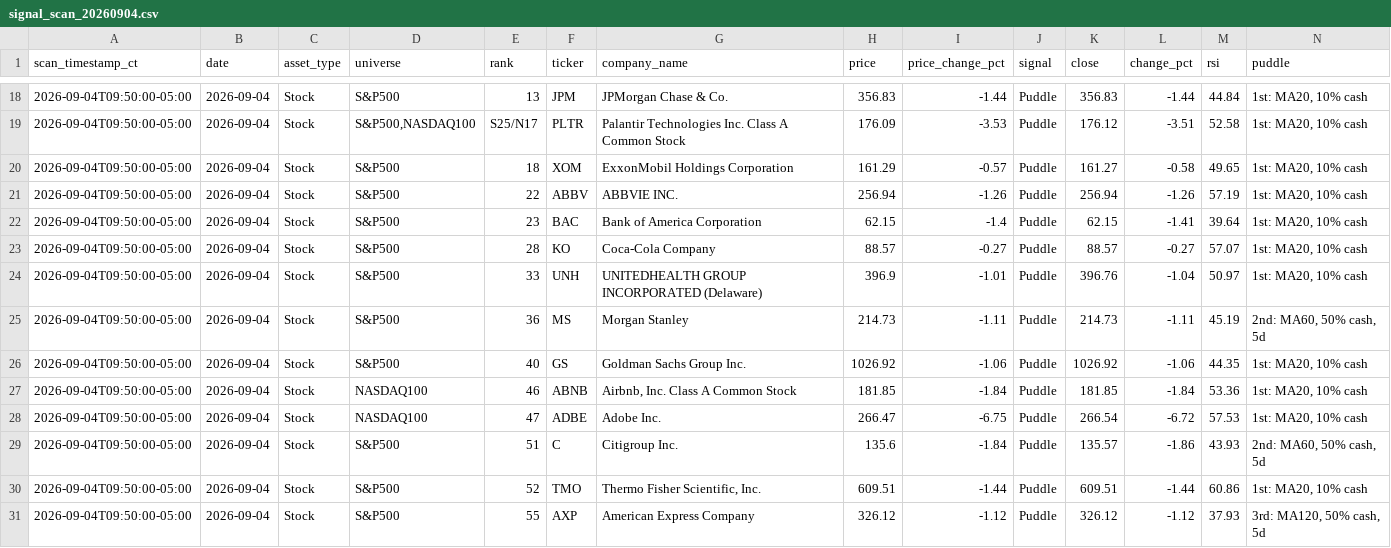
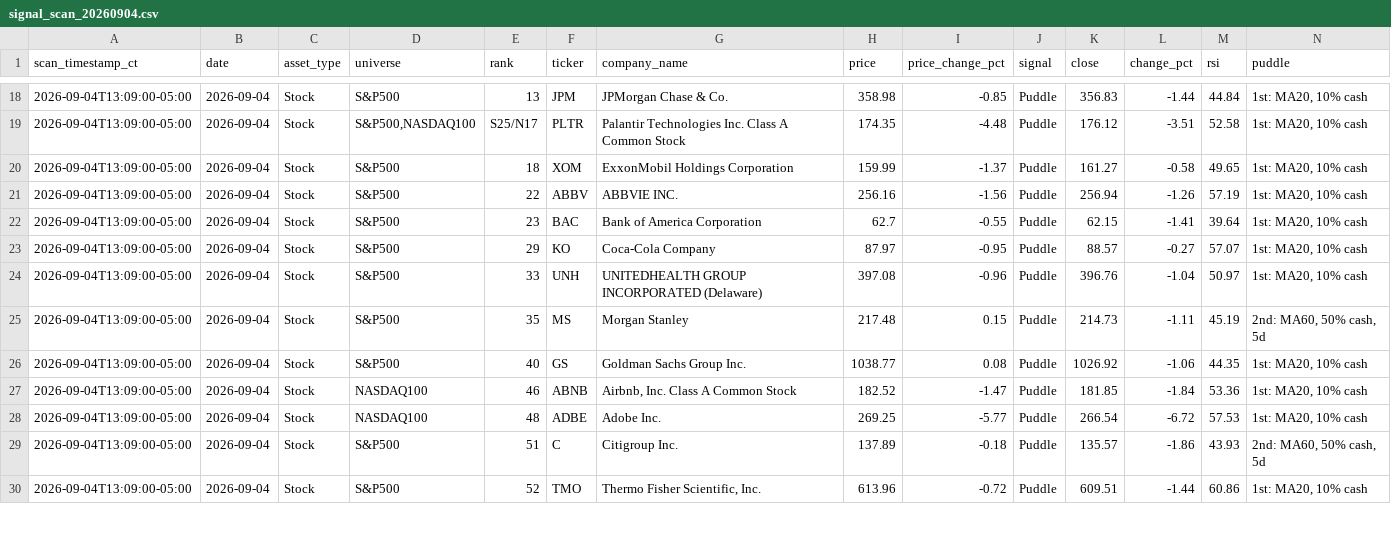
Before and after one commit to jangjb1204-sys/puddle-signal-dashboard, a CSV file: signal_scans/signal_scan_20260904.csv, drawn as a sheet; only a part is shown, gaps mark what is left out; the diff covers the shown part only.

```diff
--- a/signal_scans/signal_scan_20260904.csv
+++ b/signal_scans/signal_scan_20260904.csv
@@ -18,14 +18,13 @@ scan_timestamp_ct,date,asset_type,universe,rank,ticker,company_name,price,price_
-2026-09-04T09:50:00-05:00,2026-09-04,Stock,S&P500,13,JPM,JPMorgan Chase & Co.,356.83,-1.44,Puddle,356.83,-1.44,44.84,"1st: MA20, 10% cash"
-2026-09-04T09:50:00-05:00,2026-09-04,Stock,"S&P500,NASDAQ100",S25/N17,PLTR,Palantir Technologies Inc. Class A Common Stock,176.09,-3.53,Puddle,176.12,-3.51,52.58,"1st: MA20, 10% cash"
-2026-09-04T09:50:00-05:00,2026-09-04,Stock,S&P500,18,XOM,ExxonMobil Holdings Corporation,161.29,-0.57,Puddle,161.27,-0.58,49.65,"1st: MA20, 10% cash"
-2026-09-04T09:50:00-05:00,2026-09-04,Stock,S&P500,22,ABBV,ABBVIE INC.,256.94,-1.26,Puddle,256.94,-1.26,57.19,"1st: MA20, 10% cash"
-2026-09-04T09:50:00-05:00,2026-09-04,Stock,S&P500,23,BAC,Bank of America Corporation,62.15,-1.4,Puddle,62.15,-1.41,39.64,"1st: MA20, 10% cash"
-2026-09-04T09:50:00-05:00,2026-09-04,Stock,S&P500,28,KO,Coca-Cola Company,88.57,-0.27,Puddle,88.57,-0.27,57.07,"1st: MA20, 10% cash"
-2026-09-04T09:50:00-05:00,2026-09-04,Stock,S&P500,33,UNH,UNITEDHEALTH GROUP INCORPORATED (Delaware),396.9,-1.01,Puddle,396.76,-1.04,50.97,"1st: MA20, 10% cash"
-2026-09-04T09:50:00-05:00,2026-09-04,Stock,S&P500,36,MS,Morgan Stanley,214.73,-1.11,Puddle,214.73,-1.11,45.19,"2nd: MA60, 50% cash, 5d"
-2026-09-04T09:50:00-05:00,2026-09-04,Stock,S&P500,40,GS,Goldman Sachs Group Inc.,1026.92,-1.06,Puddle,1026.92,-1.06,44.35,"1st: MA20, 10% cash"
-2026-09-04T09:50:00-05:00,2026-09-04,Stock,NASDAQ100,46,ABNB,"Airbnb, Inc. Class A Common Stock",181.85,-1.84,Puddle,181.85,-1.84,53.36,"1st: MA20, 10% cash"
-2026-09-04T09:50:00-05:00,2026-09-04,Stock,NASDAQ100,47,ADBE,Adobe Inc.,266.47,-6.75,Puddle,266.54,-6.72,57.53,"1st: MA20, 10% cash"
-2026-09-04T09:50:00-05:00,2026-09-04,Stock,S&P500,51,C,Citigroup Inc.,135.6,-1.84,Puddle,135.57,-1.86,43.93,"2nd: MA60, 50% cash, 5d"
-2026-09-04T09:50:00-05:00,2026-09-04,Stock,S&P500,52,TMO,"Thermo Fisher Scientific, Inc.",609.51,-1.44,Puddle,609.51,-1.44,60.86,"1st: MA20, 10% cash"
-2026-09-04T09:50:00-05:00,2026-09-04,Stock,S&P500,55,AXP,American Express Company,326.12,-1.12,Puddle,326.12,-1.12,37.93,"3rd: MA120, 50% cash, 5d"
+2026-09-04T13:09:00-05:00,2026-09-04,Stock,S&P500,13,JPM,JPMorgan Chase & Co.,358.98,-0.85,Puddle,356.83,-1.44,44.84,"1st: MA20, 10% cash"
+2026-09-04T13:09:00-05:00,2026-09-04,Stock,"S&P500,NASDAQ100",S25/N17,PLTR,Palantir Technologies Inc. Class A Common Stock,174.35,-4.48,Puddle,176.12,-3.51,52.58,"1st: MA20, 10% cash"
+2026-09-04T13:09:00-05:00,2026-09-04,Stock,S&P500,18,XOM,ExxonMobil Holdings Corporation,159.99,-1.37,Puddle,161.27,-0.58,49.65,"1st: MA20, 10% cash"
+2026-09-04T13:09:00-05:00,2026-09-04,Stock,S&P500,22,ABBV,ABBVIE INC.,256.16,-1.56,Puddle,256.94,-1.26,57.19,"1st: MA20, 10% cash"
+2026-09-04T13:09:00-05:00,2026-09-04,Stock,S&P500,23,BAC,Bank of America Corporation,62.7,-0.55,Puddle,62.15,-1.41,39.64,"1st: MA20, 10% cash"
+2026-09-04T13:09:00-05:00,2026-09-04,Stock,S&P500,29,KO,Coca-Cola Company,87.97,-0.95,Puddle,88.57,-0.27,57.07,"1st: MA20, 10% cash"
+2026-09-04T13:09:00-05:00,2026-09-04,Stock,S&P500,33,UNH,UNITEDHEALTH GROUP INCORPORATED (Delaware),397.08,-0.96,Puddle,396.76,-1.04,50.97,"1st: MA20, 10% cash"
+2026-09-04T13:09:00-05:00,2026-09-04,Stock,S&P500,35,MS,Morgan Stanley,217.48,0.15,Puddle,214.73,-1.11,45.19,"2nd: MA60, 50% cash, 5d"
+2026-09-04T13:09:00-05:00,2026-09-04,Stock,S&P500,40,GS,Goldman Sachs Group Inc.,1038.77,0.08,Puddle,1026.92,-1.06,44.35,"1st: MA20, 10% cash"
+2026-09-04T13:09:00-05:00,2026-09-04,Stock,NASDAQ100,46,ABNB,"Airbnb, Inc. Class A Common Stock",182.52,-1.47,Puddle,181.85,-1.84,53.36,"1st: MA20, 10% cash"
+2026-09-04T13:09:00-05:00,2026-09-04,Stock,NASDAQ100,48,ADBE,Adobe Inc.,269.25,-5.77,Puddle,266.54,-6.72,57.53,"1st: MA20, 10% cash"
+2026-09-04T13:09:00-05:00,2026-09-04,Stock,S&P500,51,C,Citigroup Inc.,137.89,-0.18,Puddle,135.57,-1.86,43.93,"2nd: MA60, 50% cash, 5d"
+2026-09-04T13:09:00-05:00,2026-09-04,Stock,S&P500,52,TMO,"Thermo Fisher Scientific, Inc.",613.96,-0.72,Puddle,609.51,-1.44,60.86,"1st: MA20, 10% cash"
```
Also changed, not shown: 2 added rows, 1 removed row and 84 edited cells elsewhere in this file, 1 other file.
